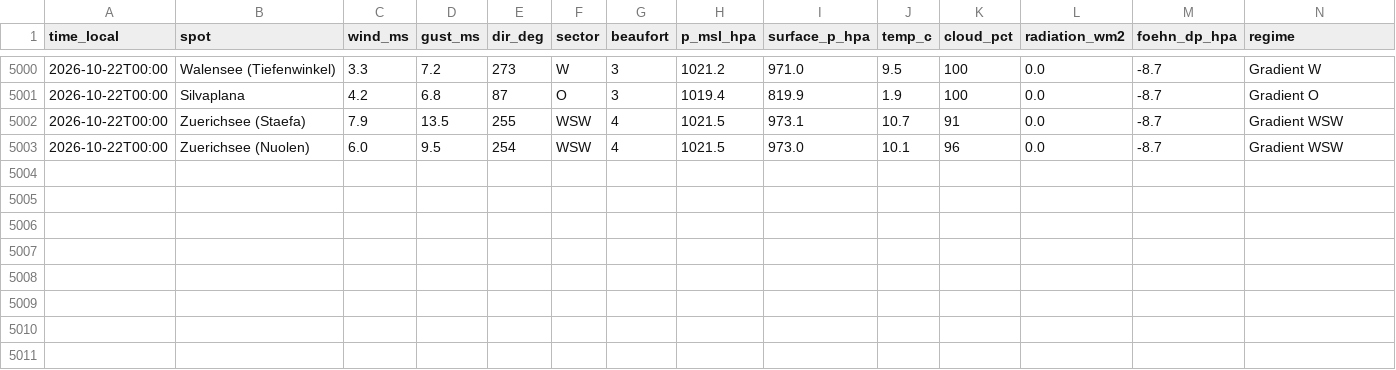
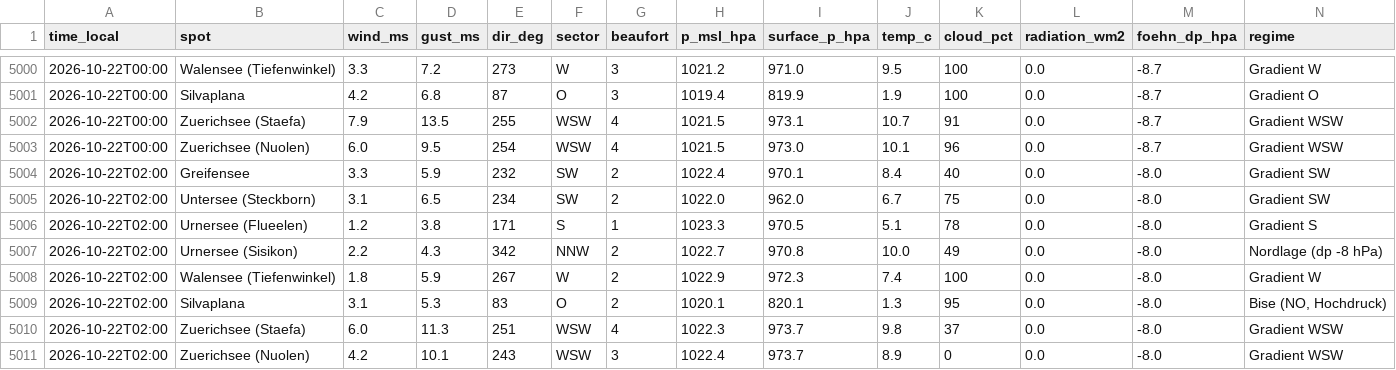
Before and after one commit to ramunbaer/Windforecast, a CSV file: data/history.csv, drawn as a sheet; only a part is shown, gaps mark what is left out.

Commit message:
data: 2026-10-22T00:56:41Z

```diff
--- a/data/history.csv
+++ b/data/history.csv
@@ -5003 +5003,9 @@ time_local,spot,wind_ms,gust_ms,dir_deg,sector,beaufort,p_msl_hpa,surface_p_hpa,
 2026-10-22T00:00,Zuerichsee (Nuolen),6.0,9.5,254,WSW,4,1021.5,973.0,10.1,96,0.0,-8.7,Gradient WSW
+2026-10-22T02:00,Greifensee,3.3,5.9,232,SW,2,1022.4,970.1,8.4,40,0.0,-8.0,Gradient SW
+2026-10-22T02:00,Untersee (Steckborn),3.1,6.5,234,SW,2,1022.0,962.0,6.7,75,0.0,-8.0,Gradient SW
+2026-10-22T02:00,Urnersee (Flueelen),1.2,3.8,171,S,1,1023.3,970.5,5.1,78,0.0,-8.0,Gradient S
+2026-10-22T02:00,Urnersee (Sisikon),2.2,4.3,342,NNW,2,1022.7,970.8,10.0,49,0.0,-8.0,Nordlage (dp -8 hPa)
+2026-10-22T02:00,Walensee (Tiefenwinkel),1.8,5.9,267,W,2,1022.9,972.3,7.4,100,0.0,-8.0,Gradient W
+2026-10-22T02:00,Silvaplana,3.1,5.3,83,O,2,1020.1,820.1,1.3,95,0.0,-8.0,"Bise (NO, Hochdruck)"
+2026-10-22T02:00,Zuerichsee (Staefa),6.0,11.3,251,WSW,4,1022.3,973.7,9.8,37,0.0,-8.0,Gradient WSW
+2026-10-22T02:00,Zuerichsee (Nuolen),4.2,10.1,243,WSW,3,1022.4,973.7,8.9,0,0.0,-8.0,Gradient WSW
```
Also changed, not shown: 3 other files.
